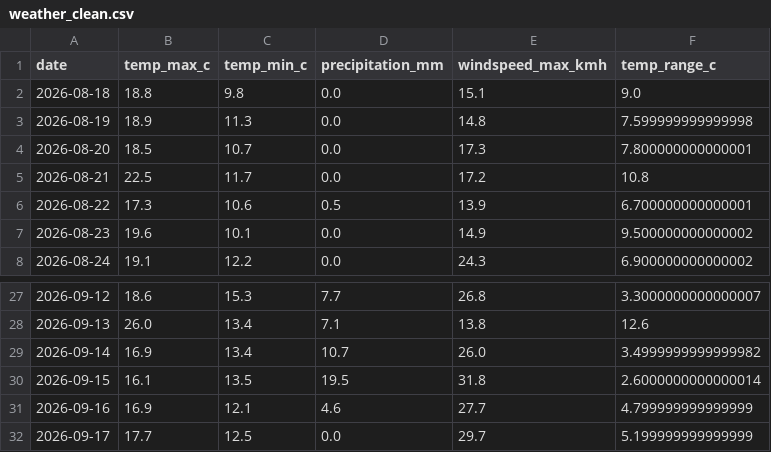
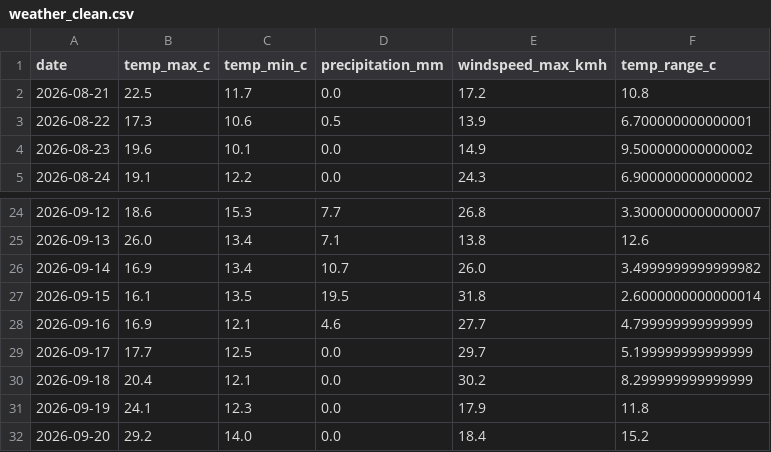
Before and after one commit to bafana49/data-pipeline-project, a CSV file: data/processed/weather_clean.csv, drawn as a sheet; only a part is shown, gaps mark what is left out; removed rows and columns are numbered as before the commit, all else as after; the diff names each change by its address in the sheet, - before the commit and + after, or states it on an @@ line.

```diff
--- a/data/processed/weather_clean.csv
+++ b/data/processed/weather_clean.csv
-row 2: 2026-08-18 | 18.8 | 9.8 | 0.0 | 15.1 | 9.0
-row 3: 2026-08-19 | 18.9 | 11.3 | 0.0 | 14.8 | 7.599999999999998
-row 4: 2026-08-20 | 18.5 | 10.7 | 0.0 | 17.3 | 7.800000000000001
+row 30: 2026-09-18 | 20.4 | 12.1 | 0.0 | 30.2 | 8.299999999999999
+row 31: 2026-09-19 | 24.1 | 12.3 | 0.0 | 17.9 | 11.8
+row 32: 2026-09-20 | 29.2 | 14.0 | 0.0 | 18.4 | 15.2
```
Also changed, not shown: 3 other files.
